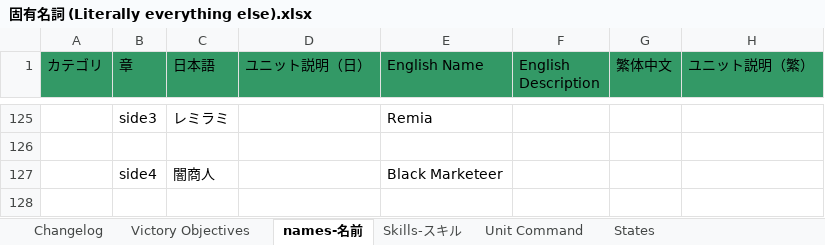
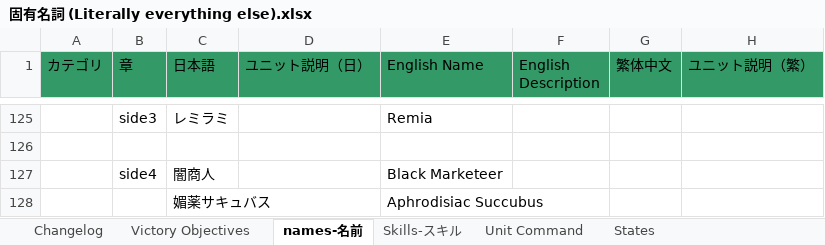
Before and after one commit to Giratena/Succubus-Senki-Translation-Project, an Excel workbook: 固有名詞 (Literally everything else).xlsx, sheet names-名前, drawn as a sheet; only a part is shown, gaps mark what is left out; values as stored, in another font and other column widths than the file's, no borders; the diff names each change by its address in the sheet, - before the commit and + after, or states it on an @@ line.

Commit message:
Big Black Market translation

```diff
--- a/固有名詞 (Literally everything else).xlsx (sheet names-名前)
+++ b/固有名詞 (Literally everything else).xlsx (sheet names-名前)
+row 128:  |  | 媚薬サキュバス |  | Aphrodisiac Succubus
```
Also changed, not shown: 3 other files.
